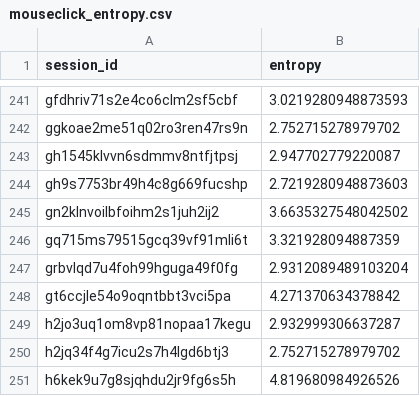
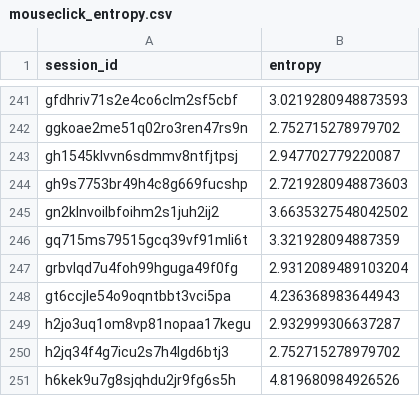
Before and after one commit to cherrydrunk/DSA4263-automated-fraud, a CSV file: data/interim/mouseclick_entropy.csv, drawn as a sheet; only a part is shown, gaps mark what is left out.

```diff
--- a/data/interim/mouseclick_entropy.csv
+++ b/data/interim/mouseclick_entropy.csv
@@ -247,3 +247,3 @@ gq715ms79515gcq39vf91mli6t,3.321928094887359
 grbvlqd7u4foh99hguga49f0fg,2.9312089489103204
-gt6ccjle54o9oqntbbt3vci5pa,4.271370634378842
+gt6ccjle54o9oqntbbt3vci5pa,4.236368983644943
 h2jo3uq1om8vp81nopaa17kegu,2.932999306637287
```
Also changed, not shown: data/interim/mouseclick_frequency.csv, 5 other files.
